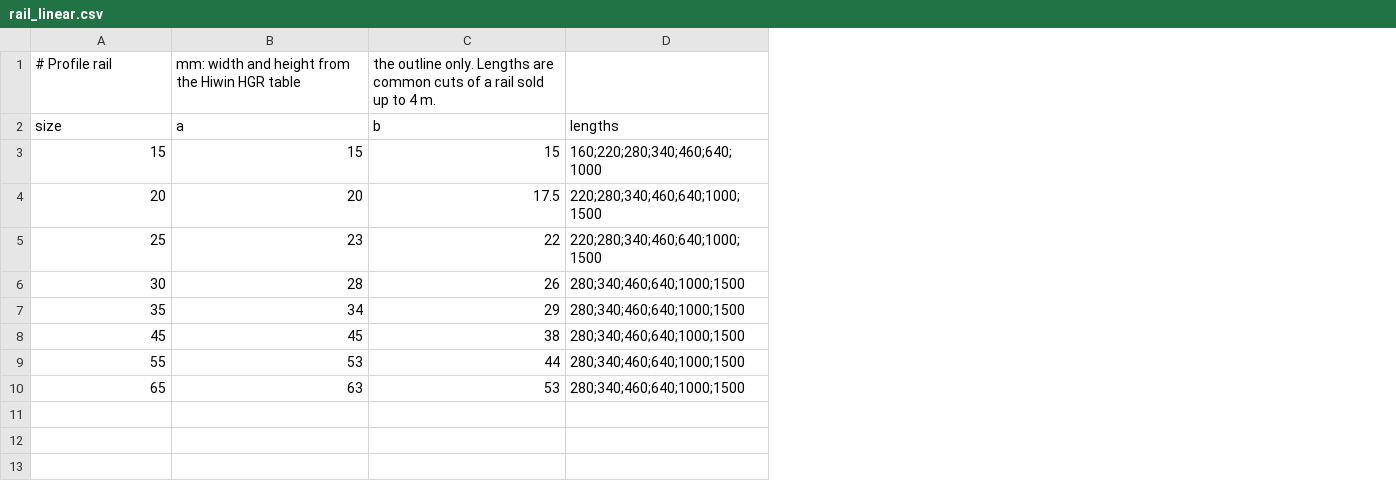
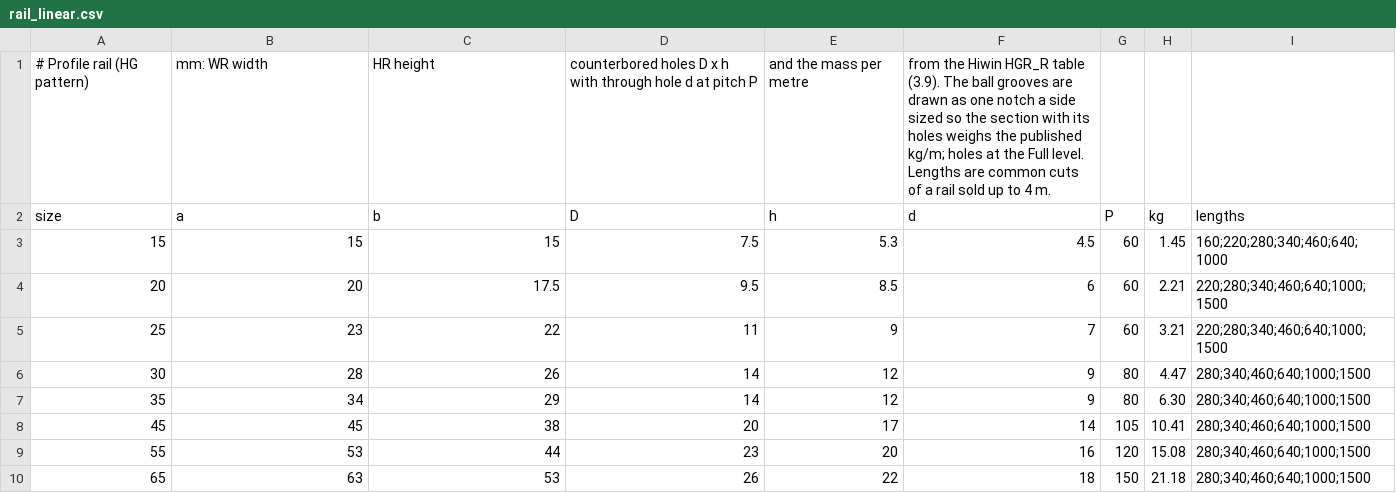
Before and after one commit to velog/3dCadCraft, a CSV file: data/components/families/rail_linear.csv, drawn as a sheet; removed rows and columns are numbered as before the commit, all else as after; the diff names each change by its address in the sheet, - before the commit and + after, or states it on an @@ line.

```diff
--- a/data/components/families/rail_linear.csv
+++ b/data/components/families/rail_linear.csv
+column D (D), rows 3-10: 7.5 | 9.5 | 11 | 14 | 14 | 20 | 23 | 26
+column E (h), rows 3-10: 5.3 | 8.5 | 9 | 12 | 12 | 17 | 20 | 22
+column F (d), rows 3-10: 4.5 | 6 | 7 | 9 | 9 | 14 | 16 | 18
+column G (P), rows 3-10: 60 | 60 | 60 | 80 | 80 | 105 | 120 | 150
+column H (kg), rows 3-10: 1.45 | 2.21 | 3.21 | 4.47 | 6.30 | 10.41 | 15.08 | 21.18
-row 1: # Profile rail | mm: width and height from the Hiwin HGR table | the outline only. Lengths are common cuts of a rail sold up to 4 m.
+row 1: # Profile rail (HG pattern) | mm: WR width | HR height | counterbored holes D x h with through hole d at pitch P | and the mass per metre | from the Hiwin HGR_R table (3.9). The ball grooves are drawn as one notch a side sized so the section with its holes weighs the published kg/m; holes at the Full level. Lengths are common cuts of a rail sold up to 4 m.
```
Also changed, not shown: data/components/categories.csv, data/components/families.csv, 19 other files.
